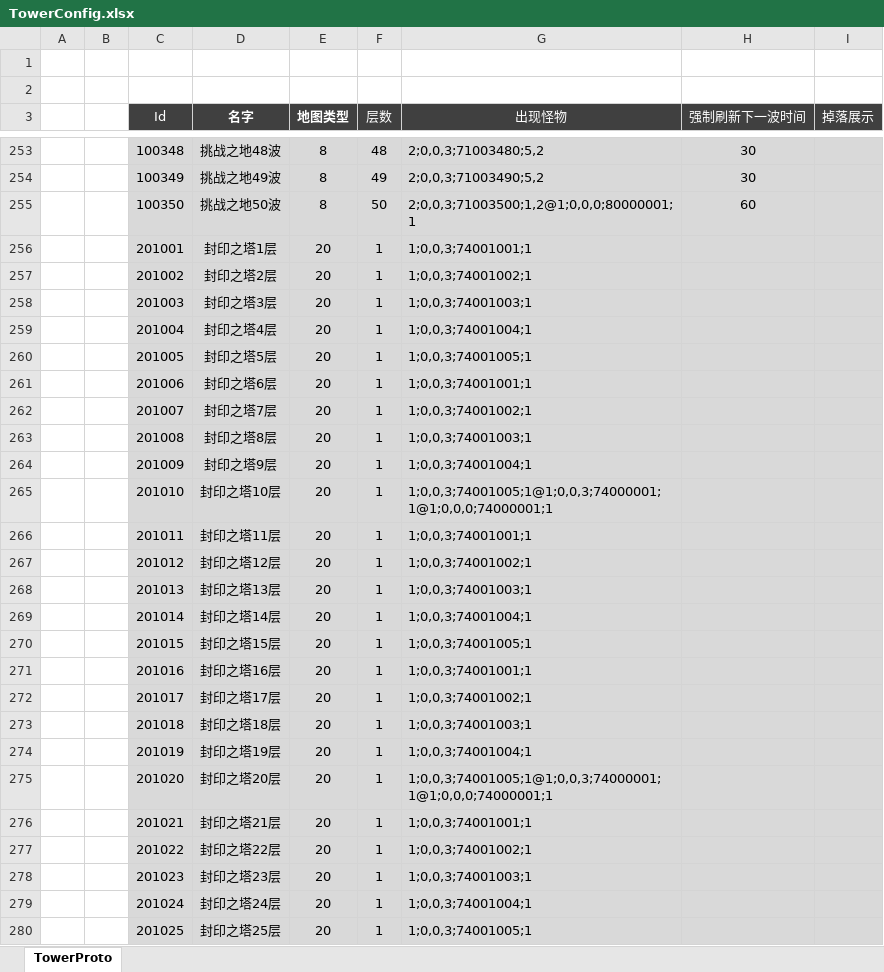
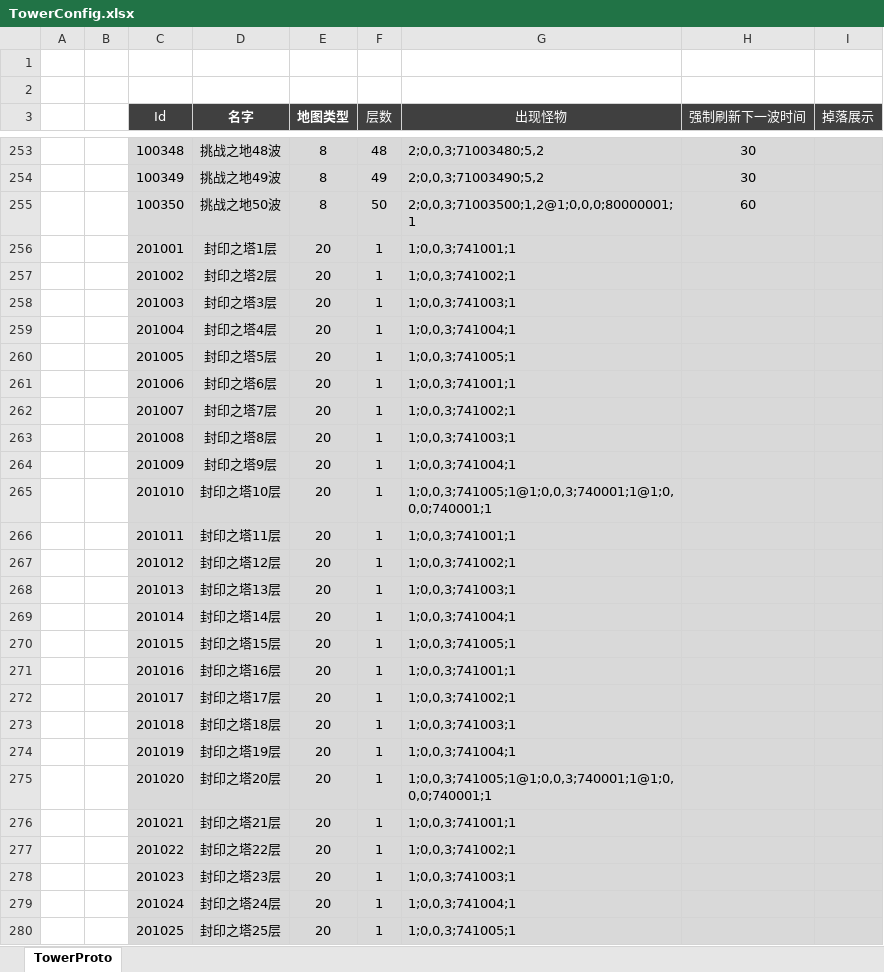
Before and after one commit to csyinghuochong/mengjing, an Excel workbook: Unity/Assets/Config/Excel/TowerConfig.xlsx, sheet TowerProto, drawn as a sheet; only a part is shown, gaps mark what is left out; values as stored, in another font and other column widths than the file's, no borders; table styles not drawn; the diff covers the shown part only; the diff names each change by its address in the sheet, - before the commit and + after, or states it on an @@ line.

```diff
--- a/Unity/Assets/Config/Excel/TowerConfig.xlsx (sheet TowerProto)
+++ b/Unity/Assets/Config/Excel/TowerConfig.xlsx (sheet TowerProto)
-G256 (出现怪物): 1;0,0,3;74001001;1
+G256 (出现怪物): 1;0,0,3;741001;1
-G257 (出现怪物): 1;0,0,3;74001002;1
+G257 (出现怪物): 1;0,0,3;741002;1
-G258 (出现怪物): 1;0,0,3;74001003;1
+G258 (出现怪物): 1;0,0,3;741003;1
-G259 (出现怪物): 1;0,0,3;74001004;1
+G259 (出现怪物): 1;0,0,3;741004;1
-G260 (出现怪物): 1;0,0,3;74001005;1
+G260 (出现怪物): 1;0,0,3;741005;1
-G261 (出现怪物): 1;0,0,3;74001001;1
+G261 (出现怪物): 1;0,0,3;741001;1
-G262 (出现怪物): 1;0,0,3;74001002;1
+G262 (出现怪物): 1;0,0,3;741002;1
-G263 (出现怪物): 1;0,0,3;74001003;1
+G263 (出现怪物): 1;0,0,3;741003;1
-G264 (出现怪物): 1;0,0,3;74001004;1
+G264 (出现怪物): 1;0,0,3;741004;1
-G265 (出现怪物): 1;0,0,3;74001005;1@1;0,0,3;74000001;1@1;0,0,0;74000001;1
+G265 (出现怪物): 1;0,0,3;741005;1@1;0,0,3;740001;1@1;0,0,0;740001;1
-G266 (出现怪物): 1;0,0,3;74001001;1
+G266 (出现怪物): 1;0,0,3;741001;1
-G267 (出现怪物): 1;0,0,3;74001002;1
+G267 (出现怪物): 1;0,0,3;741002;1
-G268 (出现怪物): 1;0,0,3;74001003;1
+G268 (出现怪物): 1;0,0,3;741003;1
-G269 (出现怪物): 1;0,0,3;74001004;1
+G269 (出现怪物): 1;0,0,3;741004;1
-G270 (出现怪物): 1;0,0,3;74001005;1
+G270 (出现怪物): 1;0,0,3;741005;1
-G271 (出现怪物): 1;0,0,3;74001001;1
+G271 (出现怪物): 1;0,0,3;741001;1
-G272 (出现怪物): 1;0,0,3;74001002;1
+G272 (出现怪物): 1;0,0,3;741002;1
-G273 (出现怪物): 1;0,0,3;74001003;1
+G273 (出现怪物): 1;0,0,3;741003;1
-G274 (出现怪物): 1;0,0,3;74001004;1
+G274 (出现怪物): 1;0,0,3;741004;1
-G275 (出现怪物): 1;0,0,3;74001005;1@1;0,0,3;74000001;1@1;0,0,0;74000001;1
+G275 (出现怪物): 1;0,0,3;741005;1@1;0,0,3;740001;1@1;0,0,0;740001;1
-G276 (出现怪物): 1;0,0,3;74001001;1
+G276 (出现怪物): 1;0,0,3;741001;1
-G277 (出现怪物): 1;0,0,3;74001002;1
+G277 (出现怪物): 1;0,0,3;741002;1
-G278 (出现怪物): 1;0,0,3;74001003;1
+G278 (出现怪物): 1;0,0,3;741003;1
-G279 (出现怪物): 1;0,0,3;74001004;1
+G279 (出现怪物): 1;0,0,3;741004;1
-G280 (出现怪物): 1;0,0,3;74001005;1
+G280 (出现怪物): 1;0,0,3;741005;1
```
Also changed, not shown: 575 edited cells elsewhere in this sheet, Unity/Assets/Config/Excel/MonsterConfig.xlsx, 5 other files.
